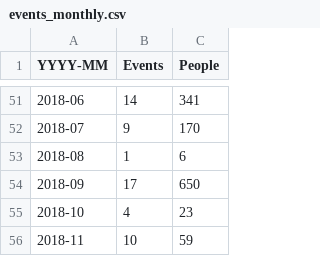
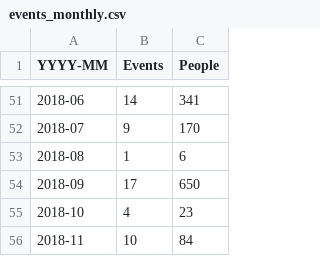
Before and after one commit to open-innovations/dashboard, a CSV file: data/events_monthly.csv, drawn as a sheet; only a part is shown, gaps mark what is left out.

```diff
--- a/data/events_monthly.csv
+++ b/data/events_monthly.csv
@@ -55,2 +55,2 @@ YYYY-MM,Events,People
 2018-10,4,23
-2018-11,10,59
+2018-11,10,84
```
Also changed, not shown: data/events.csv.
